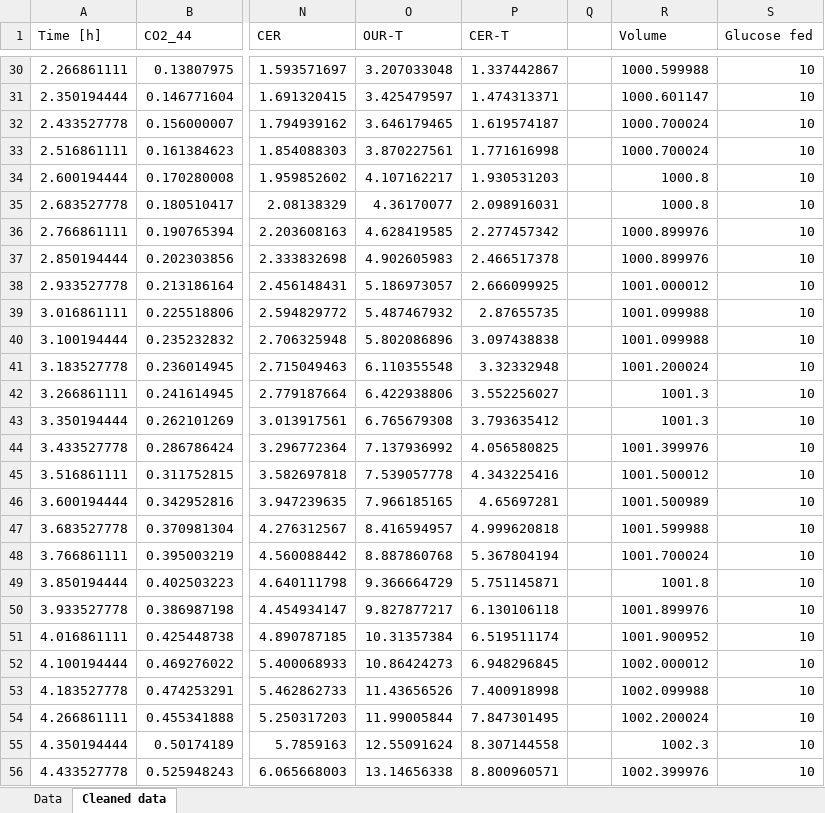
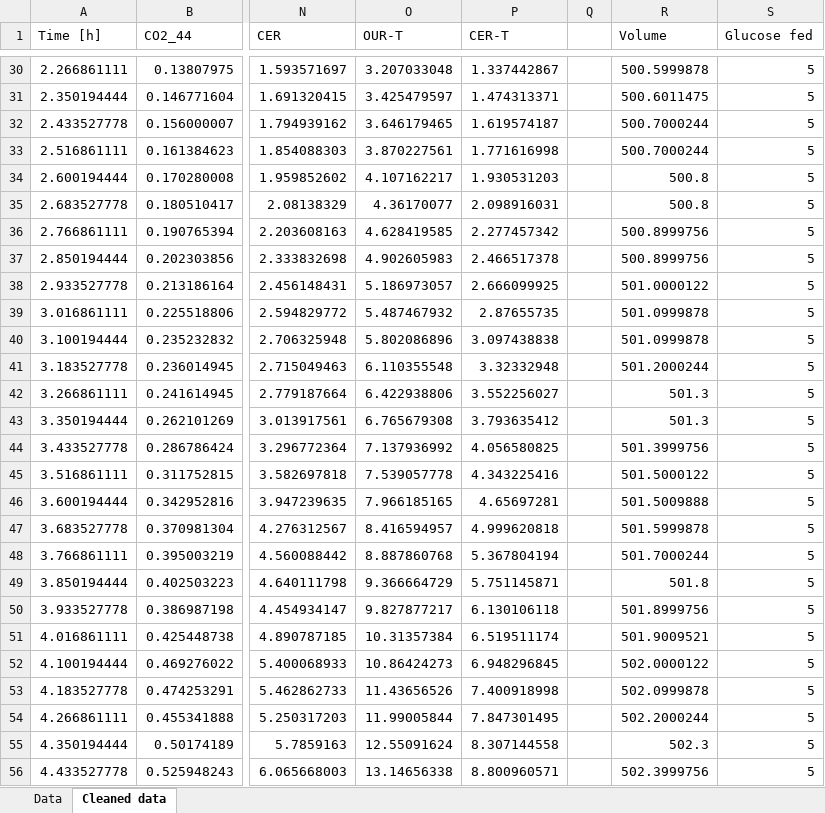
Before and after one commit to jabus/stat, an Excel workbook: Steve/Serine C1 process data.xlsx, sheet Cleaned data, drawn as a sheet; only a part is shown, gaps mark what is left out; values as stored, in another font and other column widths than the file's, no borders; the diff covers the shown part only; the diff names each change by its address in the sheet, - before the commit and + after, or states it on an @@ line.

```diff
--- a/Steve/Serine C1 process data.xlsx (sheet Cleaned data)
+++ b/Steve/Serine C1 process data.xlsx (sheet Cleaned data)
-R30 (Volume): 1000.599988
+R30 (Volume): 500.5999878
-S30:S56 (Glucose fed): 10
+S30:S56 (Glucose fed): 5
-R31 (Volume): 1000.601147
+R31 (Volume): 500.6011475
-R32:R33 (Volume): 1000.700024
+R32:R33 (Volume): 500.7000244
-R34:R35 (Volume): 1000.8
+R34:R35 (Volume): 500.8
-R36:R37 (Volume): 1000.899976
+R36:R37 (Volume): 500.8999756
-R38 (Volume): 1001.000012
+R38 (Volume): 501.0000122
-R39:R40 (Volume): 1001.099988
+R39:R40 (Volume): 501.0999878
-R41 (Volume): 1001.200024
+R41 (Volume): 501.2000244
-R42:R43 (Volume): 1001.3
+R42:R43 (Volume): 501.3
-R44 (Volume): 1001.399976
+R44 (Volume): 501.3999756
-R45 (Volume): 1001.500012
+R45 (Volume): 501.5000122
-R46 (Volume): 1001.500989
+R46 (Volume): 501.5009888
-R47 (Volume): 1001.599988
+R47 (Volume): 501.5999878
-R48 (Volume): 1001.700024
+R48 (Volume): 501.7000244
-R49 (Volume): 1001.8
+R49 (Volume): 501.8
-R50 (Volume): 1001.899976
+R50 (Volume): 501.8999756
-R51 (Volume): 1001.900952
+R51 (Volume): 501.9009521
-R52 (Volume): 1002.000012
+R52 (Volume): 502.0000122
-R53 (Volume): 1002.099988
+R53 (Volume): 502.0999878
-R54 (Volume): 1002.200024
+R54 (Volume): 502.2000244
-R55 (Volume): 1002.3
+R55 (Volume): 502.3
-R56 (Volume): 1002.399976
+R56 (Volume): 502.3999756
```
Also changed, not shown: 1316 edited cells elsewhere in this sheet, Steve/Serine C1 analytical.xlsx, 4 other files.
